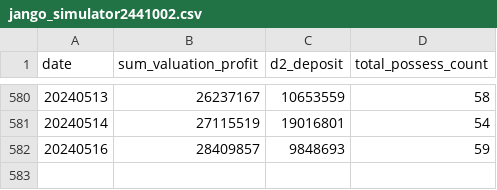
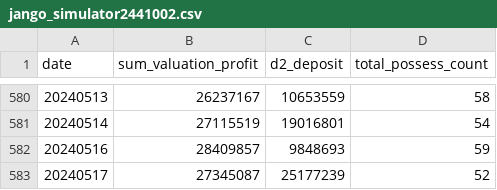
Before and after one commit to bfdai/bfdai_csv, a CSV file: jango_simulator2441002.csv, drawn as a sheet; only a part is shown, gaps mark what is left out; the diff names each change by its address in the sheet, - before the commit and + after, or states it on an @@ line.

Commit message:
Upload CSV file

```diff
--- a/jango_simulator2441002.csv
+++ b/jango_simulator2441002.csv
+row 583: 20240517 | 27345087 | 25177239 | 52
```
